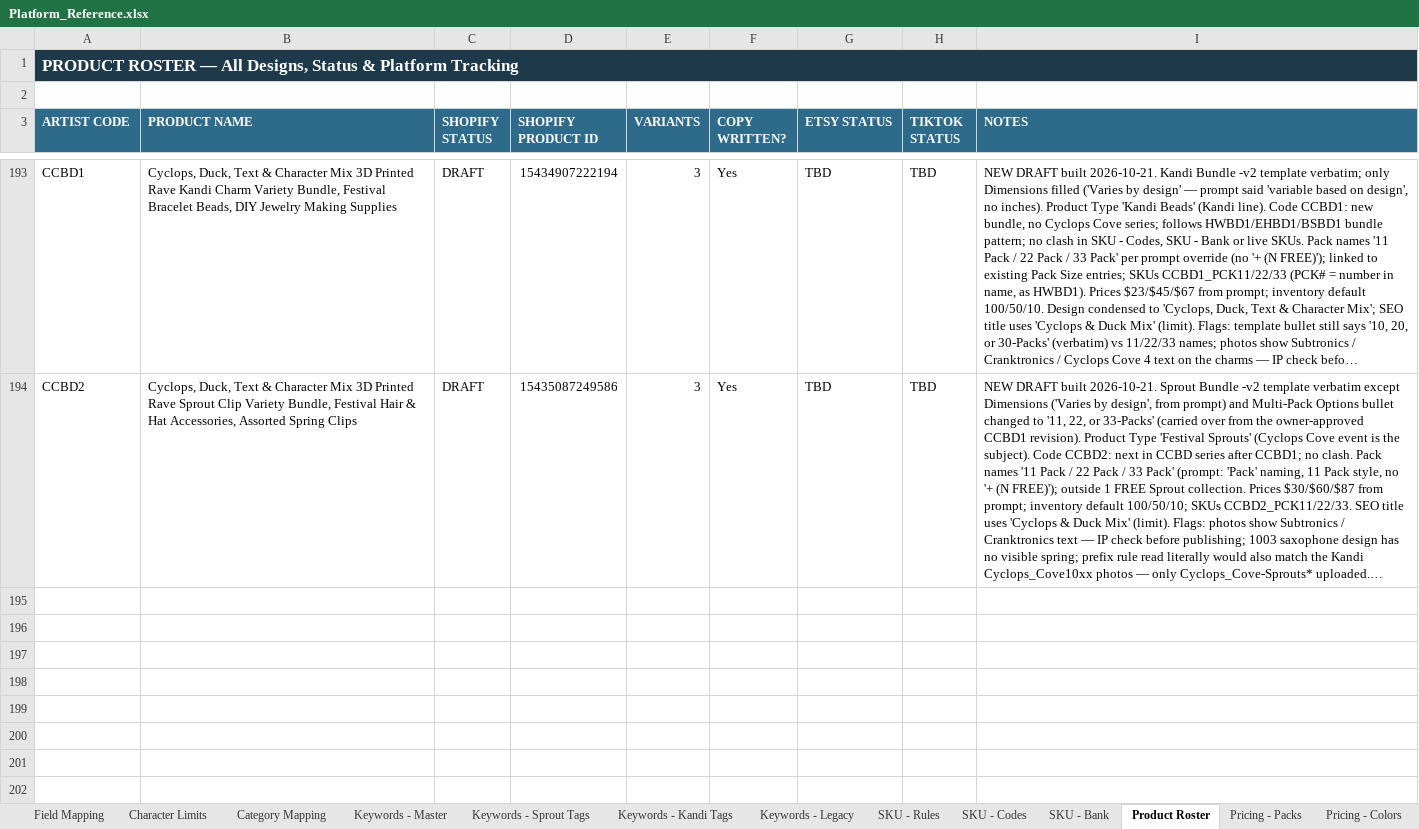
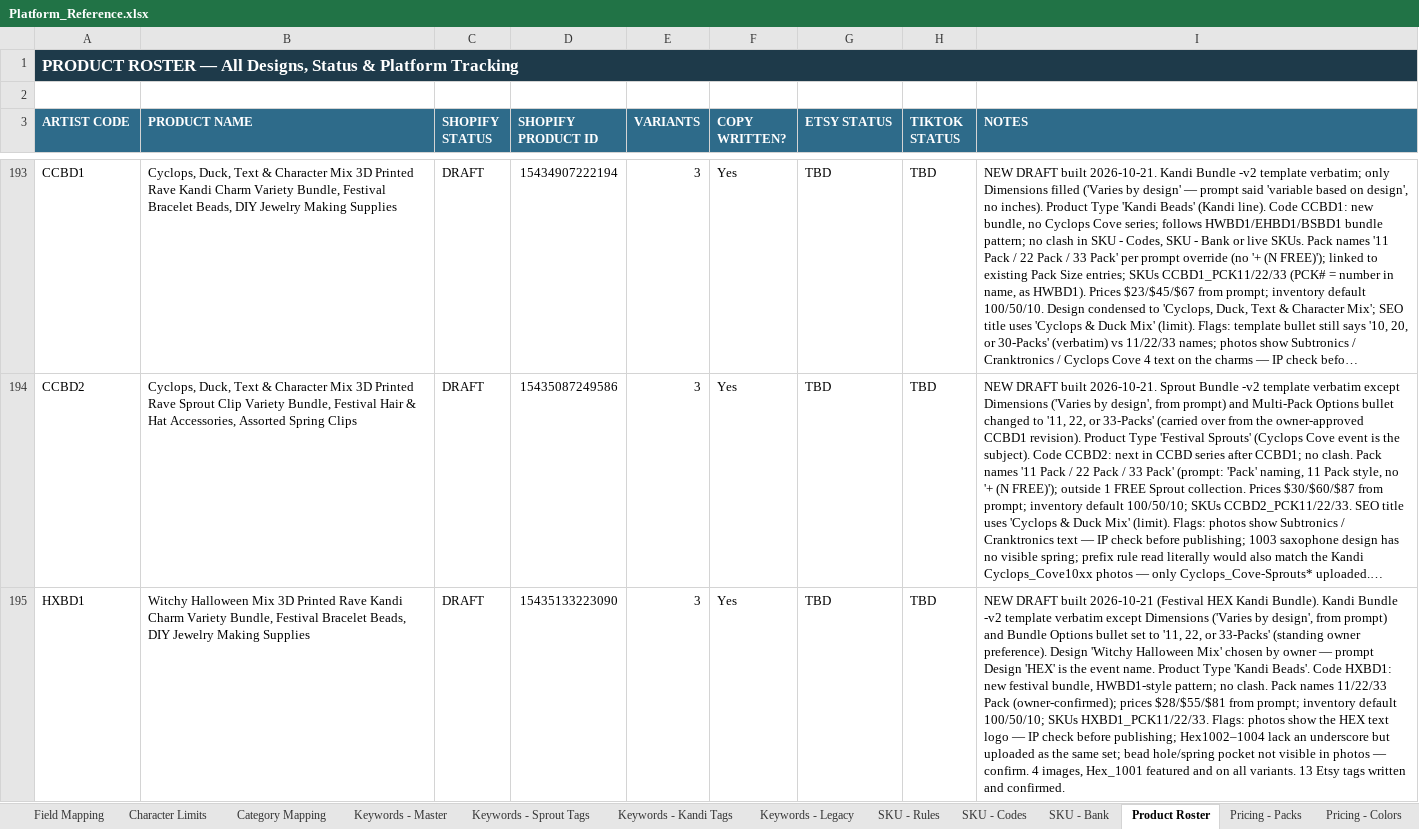
Before and after one commit to meowyoudoin-92/product-listings, an Excel workbook: Platform_Reference.xlsx, sheet Product Roster, drawn as a sheet; only a part is shown, gaps mark what is left out; long unchanged cells end in …; values as stored, in another font and other column widths than the file's, no borders; conditional formats and table styles not drawn; the diff names each change by its address in the sheet, - before the commit and + after, or states it on an @@ line.

```diff
--- a/Platform_Reference.xlsx (sheet Product Roster)
+++ b/Platform_Reference.xlsx (sheet Product Roster)
+row 195: HXBD1 | Witchy Halloween Mix 3D Printed Rave Kandi Charm Variety Bundle, Festival Bracelet Beads, DIY Jewelry Making Supplies | DRAFT | 15435133223090 | 3 | Yes | TBD | TBD | NEW DRAFT built 2026-10-21 (Festival HEX Kandi Bundle). Kandi Bundle -v2 template verbatim except Dimensions ('Varies by design', from prompt) and Bundle Options bullet set to '11, 22, or 33-Packs' (standing owner preference). Design 'Witchy Halloween Mix' chosen by owner — prompt Design 'HEX' is the event name. Product Type 'Kandi Beads'. Code HXBD1: new festival bundle, HWBD1-style pattern; no clash. Pack names 11/22/33 Pack (owner-confirmed); prices $28/$55/$81 from prompt; inventory default 100/50/10; SKUs HXBD1_PCK11/22/33. Flags: photos show the HEX text logo — IP check before publishing; Hex1002–1004 lack an underscore but uploaded as the same set; bead hole/spring pocket not visible in photos — confirm. 4 images, Hex_1001 featured and on all variants. 13 Etsy tags written and confirmed.
```
Also changed, not shown: sheet SKU - Bank, sheet SKU - Codes, 14 other files.
